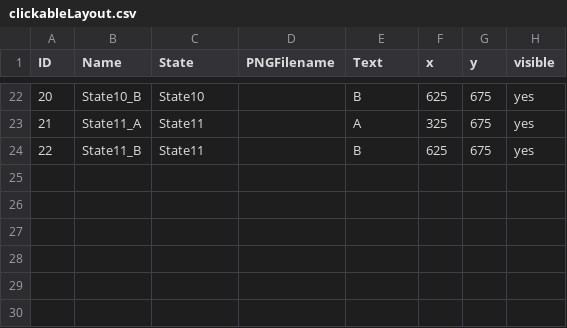
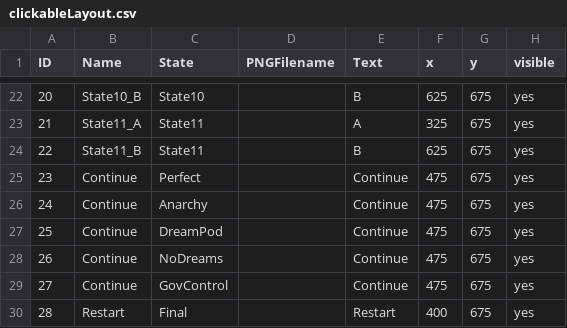
Before and after one commit to sherrylam/Dreamcord, a CSV file: data/clickableLayout.csv, drawn as a sheet; only a part is shown, gaps mark what is left out.

```diff
--- a/data/clickableLayout.csv
+++ b/data/clickableLayout.csv
@@ -24 +24,7 @@ ID,Name,State,PNGFilename,Text,x,y,visible
 22,State11_B,State11,,B,625,675,yes
+23,Continue,Perfect,,Continue,475,675,yes
+24,Continue,Anarchy,,Continue,475,675,yes
+25,Continue,DreamPod,,Continue,475,675,yes
+26,Continue,NoDreams,,Continue,475,675,yes
+27,Continue,GovControl,,Continue,475,675,yes
+28,Restart,Final,,Restart,400,675,yes
```
Also changed, not shown: data/adventureStates.csv, data/interactionTable.csv, 5 other files.
